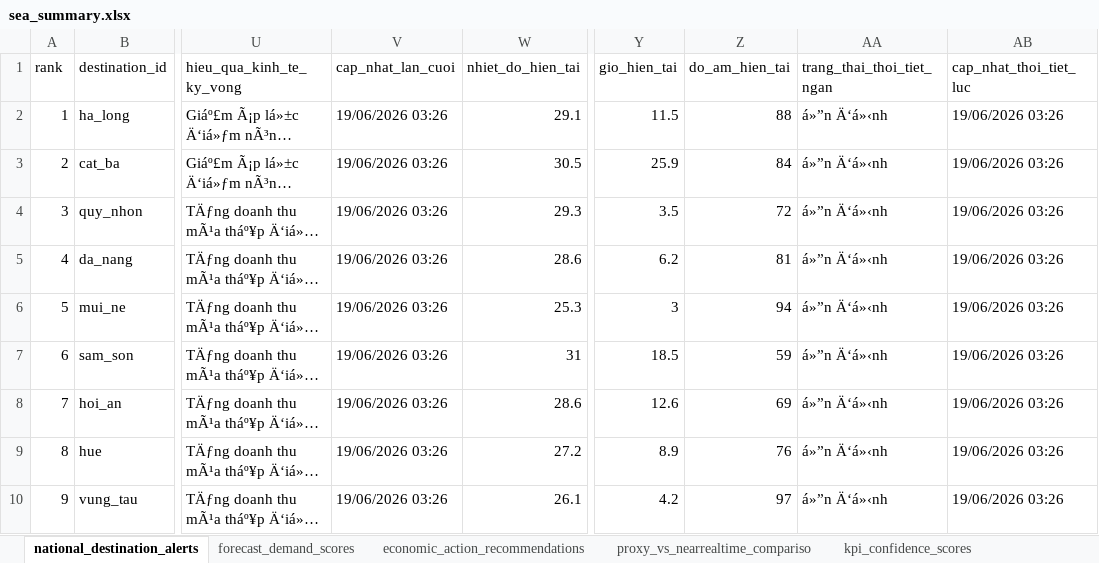
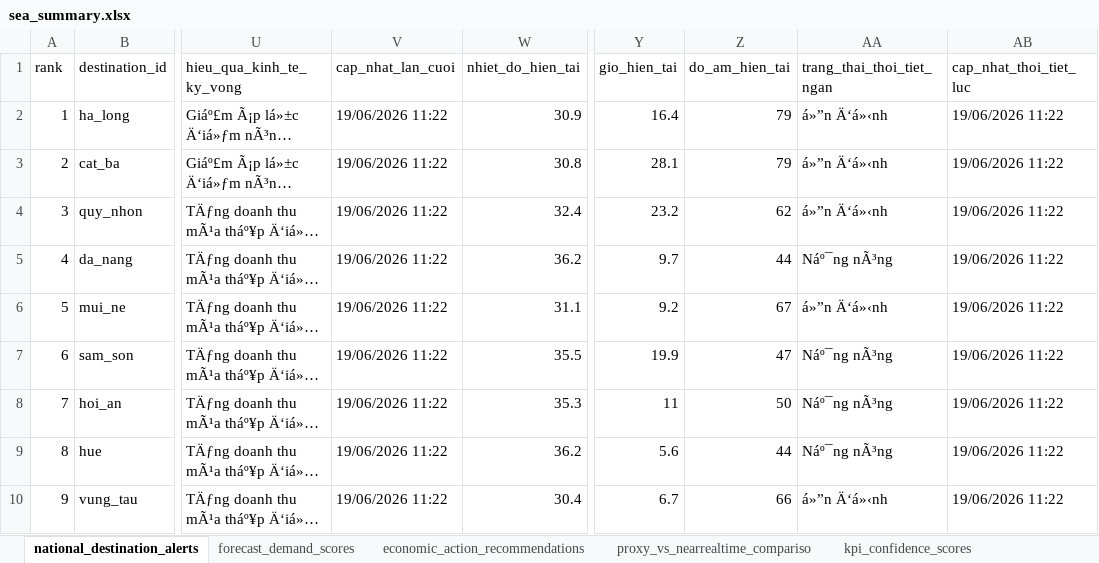
Before and after one commit to Quyennrose/SEA, an Excel workbook: exports/excel/sea_summary.xlsx, sheet national_destination_alerts, drawn as a sheet; only a part is shown, gaps mark what is left out; long unchanged cells end in …; values as stored, in another font and other column widths than the file's, no borders; the diff covers the shown part only; the diff names each change by its address in the sheet, - before the commit and + after, or states it on an @@ line.

```diff
--- a/exports/excel/sea_summary.xlsx (sheet national_destination_alerts)
+++ b/exports/excel/sea_summary.xlsx (sheet national_destination_alerts)
-V2:V10 (cap_nhat_lan_cuoi): 19/06/2026 03:26
+V2:V10 (cap_nhat_lan_cuoi): 19/06/2026 11:22
-W2 (nhiet_do_hien_tai): 29.1
+W2 (nhiet_do_hien_tai): 30.9
-Y2 (gio_hien_tai): 11.5
+Y2 (gio_hien_tai): 16.4
-Z2 (do_am_hien_tai): 88
+Z2 (do_am_hien_tai): 79
-AB2:AB10 (cap_nhat_thoi_tiet_luc): 19/06/2026 03:26
+AB2:AB10 (cap_nhat_thoi_tiet_luc): 19/06/2026 11:22
-W3 (nhiet_do_hien_tai): 30.5
+W3 (nhiet_do_hien_tai): 30.8
-Y3 (gio_hien_tai): 25.9
+Y3 (gio_hien_tai): 28.1
-Z3 (do_am_hien_tai): 84
+Z3 (do_am_hien_tai): 79
-W4 (nhiet_do_hien_tai): 29.3
+W4 (nhiet_do_hien_tai): 32.4
-Y4 (gio_hien_tai): 3.5
+Y4 (gio_hien_tai): 23.2
-Z4 (do_am_hien_tai): 72
+Z4 (do_am_hien_tai): 62
-W5 (nhiet_do_hien_tai): 28.6
+W5 (nhiet_do_hien_tai): 36.2
-Y5 (gio_hien_tai): 6.2
+Y5 (gio_hien_tai): 9.7
-Z5 (do_am_hien_tai): 81
+Z5 (do_am_hien_tai): 44
-AA5 (trang_thai_thoi_tiet_ngan): á»”n Ä‘á»‹nh
+AA5 (trang_thai_thoi_tiet_ngan): Náº¯ng nÃ³ng
-W6 (nhiet_do_hien_tai): 25.3
+W6 (nhiet_do_hien_tai): 31.1
-Y6 (gio_hien_tai): 3
+Y6 (gio_hien_tai): 9.2
-Z6 (do_am_hien_tai): 94
+Z6 (do_am_hien_tai): 67
-W7 (nhiet_do_hien_tai): 31
+W7 (nhiet_do_hien_tai): 35.5
-Y7 (gio_hien_tai): 18.5
+Y7 (gio_hien_tai): 19.9
-Z7 (do_am_hien_tai): 59
+Z7 (do_am_hien_tai): 47
-AA7:AA9 (trang_thai_thoi_tiet_ngan): á»”n Ä‘á»‹nh
+AA7:AA9 (trang_thai_thoi_tiet_ngan): Náº¯ng nÃ³ng
-W8 (nhiet_do_hien_tai): 28.6
+W8 (nhiet_do_hien_tai): 35.3
-Y8 (gio_hien_tai): 12.6
+Y8 (gio_hien_tai): 11
-Z8 (do_am_hien_tai): 69
+Z8 (do_am_hien_tai): 50
-W9 (nhiet_do_hien_tai): 27.2
+W9 (nhiet_do_hien_tai): 36.2
-Y9 (gio_hien_tai): 8.9
+Y9 (gio_hien_tai): 5.6
-Z9 (do_am_hien_tai): 76
+Z9 (do_am_hien_tai): 44
-W10 (nhiet_do_hien_tai): 26.1
+W10 (nhiet_do_hien_tai): 30.4
-Y10 (gio_hien_tai): 4.2
+Y10 (gio_hien_tai): 6.7
-Z10 (do_am_hien_tai): 97
+Z10 (do_am_hien_tai): 66
```
Also changed, not shown: 285 edited cells elsewhere in this sheet, sheet kpi_confidence_scores, sheet forecast_demand_scores, sheet proxy_vs_nearrealtime_compariso, sheet source_monitor_status, 40 other files.
